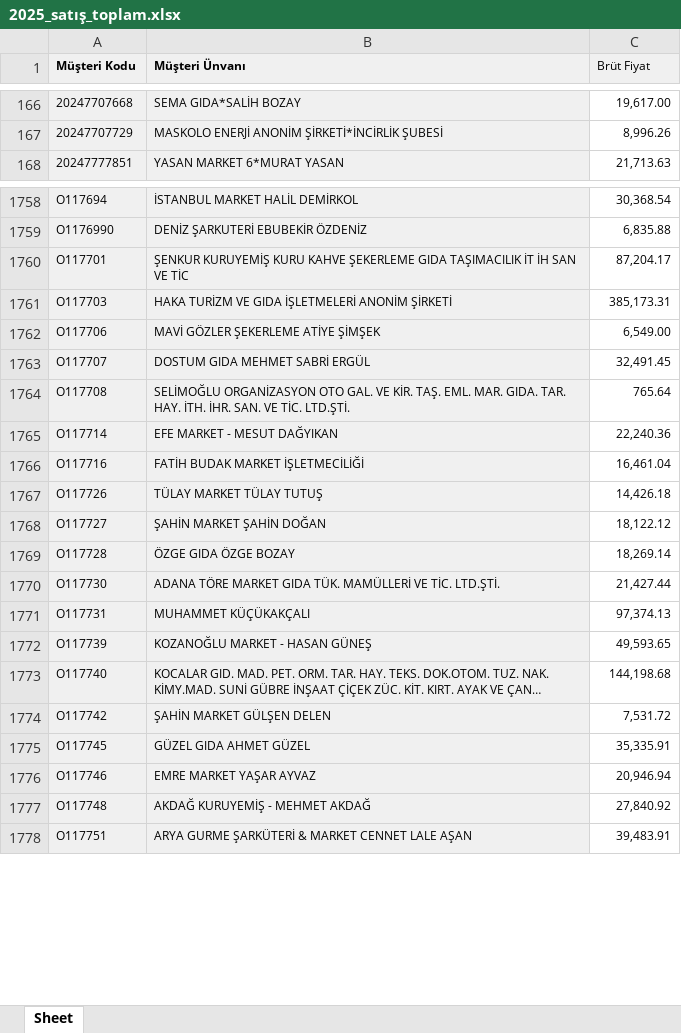
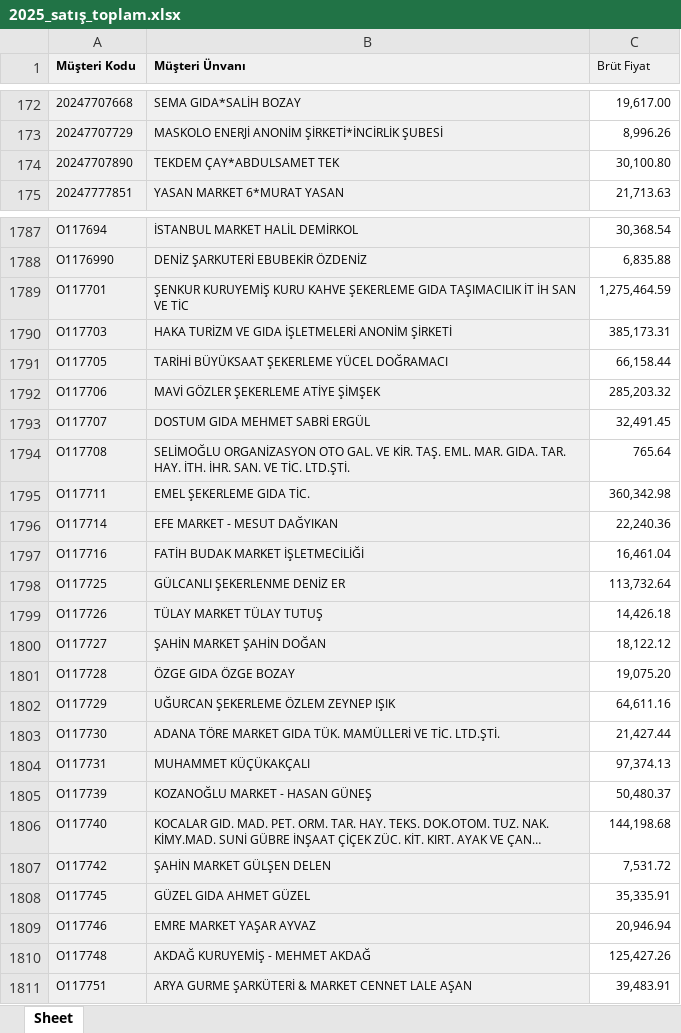
Before and after one commit to Fatih-del1453/Ozlider-Crm, an Excel workbook: 2025_satış_toplam.xlsx, sheet Sheet, drawn as a sheet; only a part is shown, gaps mark what is left out; long unchanged cells end in …; values as stored, in another font and other column widths than the file's, no borders; addresses are those after the commit; the diff covers the shown part only; the diff names each change by its address in the sheet, - before the commit and + after, or states it on an @@ line.

```diff
--- a/2025_satış_toplam.xlsx (sheet Sheet)
+++ b/2025_satış_toplam.xlsx (sheet Sheet)
+row 174: 20247707890 | TEKDEM ÇAY*ABDULSAMET TEK | 30,100.80
-C1789 (Brüt Fiyat): 87,204.17
+C1789 (Brüt Fiyat): 1,275,464.59
+row 1791: O117705 | TARİHİ BÜYÜKSAAT ŞEKERLEME YÜCEL DOĞRAMACI | 66,158.44
-C1792 (Brüt Fiyat): 6,549.00
+C1792 (Brüt Fiyat): 285,203.32
+row 1795: O117711 | EMEL ŞEKERLEME GIDA TİC. | 360,342.98
+row 1798: O117725 | GÜLCANLI ŞEKERLENME DENİZ ER | 113,732.64
-C1801 (Brüt Fiyat): 18,269.14
+C1801 (Brüt Fiyat): 19,075.20
+row 1802: O117729 | UĞURCAN ŞEKERLEME ÖZLEM ZEYNEP IŞIK | 64,611.16
-C1805 (Brüt Fiyat): 49,593.65
+C1805 (Brüt Fiyat): 50,480.37
-C1810 (Brüt Fiyat): 27,840.92
+C1810 (Brüt Fiyat): 125,427.26
```
Also changed, not shown: 28 added rows and 211 edited cells elsewhere in this sheet, satis-hedef.xlsx, 3 other files.
